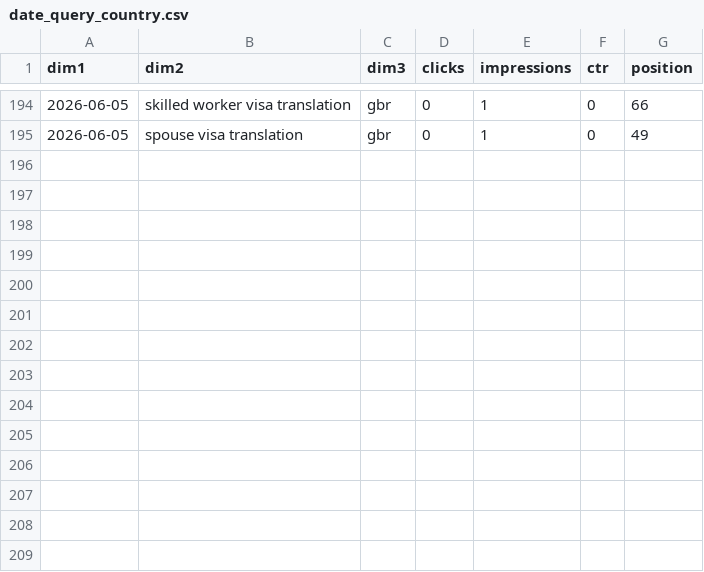
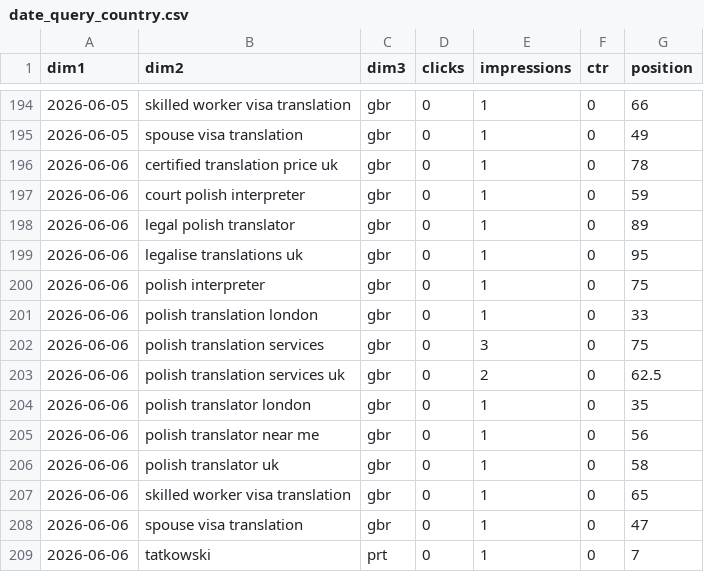
Before and after one commit to satanhimself2137/tatkowski-kb, a CSV file: gsc/uk_tatkowski.co.uk/date_query_country.csv, drawn as a sheet; only a part is shown, gaps mark what is left out.

```diff
--- a/gsc/uk_tatkowski.co.uk/date_query_country.csv
+++ b/gsc/uk_tatkowski.co.uk/date_query_country.csv
@@ -195 +195,15 @@ dim1,dim2,dim3,clicks,impressions,ctr,position
 2026-06-05,spouse visa translation,gbr,0,1,0,49
+2026-06-06,certified translation price uk,gbr,0,1,0,78
+2026-06-06,court polish interpreter,gbr,0,1,0,59
+2026-06-06,legal polish translator,gbr,0,1,0,89
+2026-06-06,legalise translations uk,gbr,0,1,0,95
+2026-06-06,polish interpreter,gbr,0,1,0,75
+2026-06-06,polish translation london,gbr,0,1,0,33
+2026-06-06,polish translation services,gbr,0,3,0,75
+2026-06-06,polish translation services uk,gbr,0,2,0,62.5
+2026-06-06,polish translator london,gbr,0,1,0,35
+2026-06-06,polish translator near me,gbr,0,1,0,56
+2026-06-06,polish translator uk,gbr,0,1,0,58
+2026-06-06,skilled worker visa translation,gbr,0,1,0,65
+2026-06-06,spouse visa translation,gbr,0,1,0,47
+2026-06-06,tatkowski,prt,0,1,0,7
```
Also changed, not shown: gsc/ie_tatkowski.com/date_page_device.csv, gsc/ie_tatkowski.com/date_query_country.csv, 9 other files.
